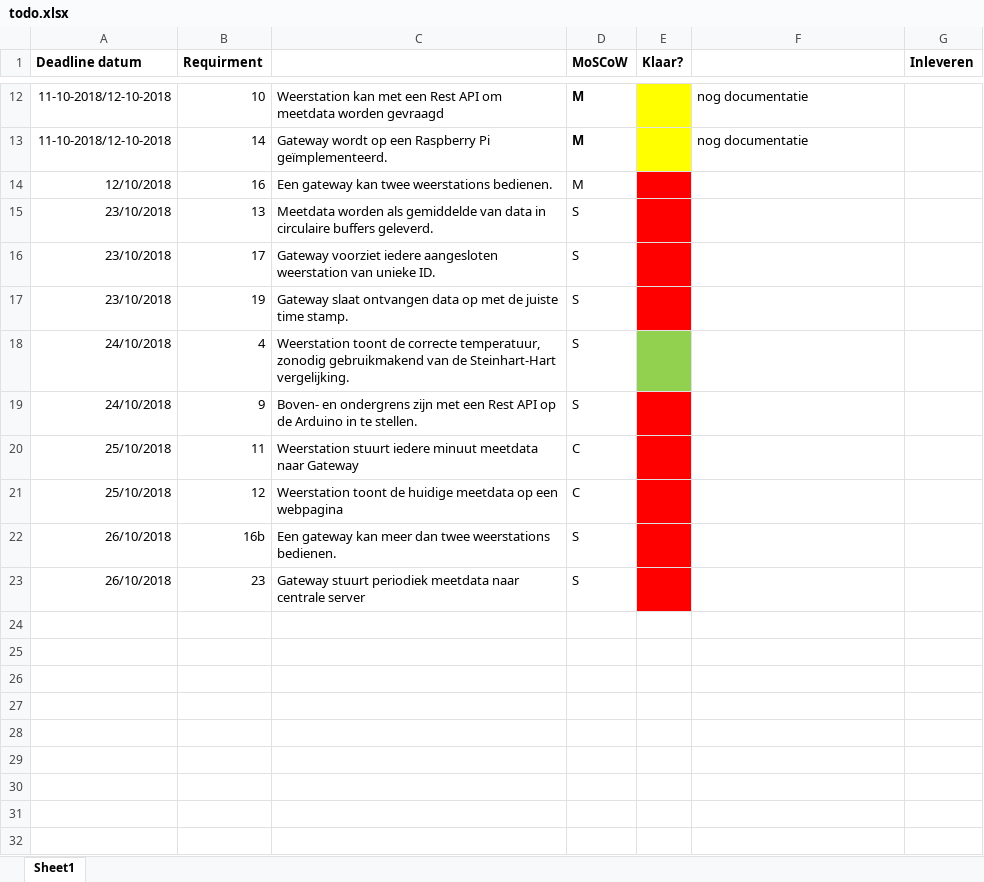
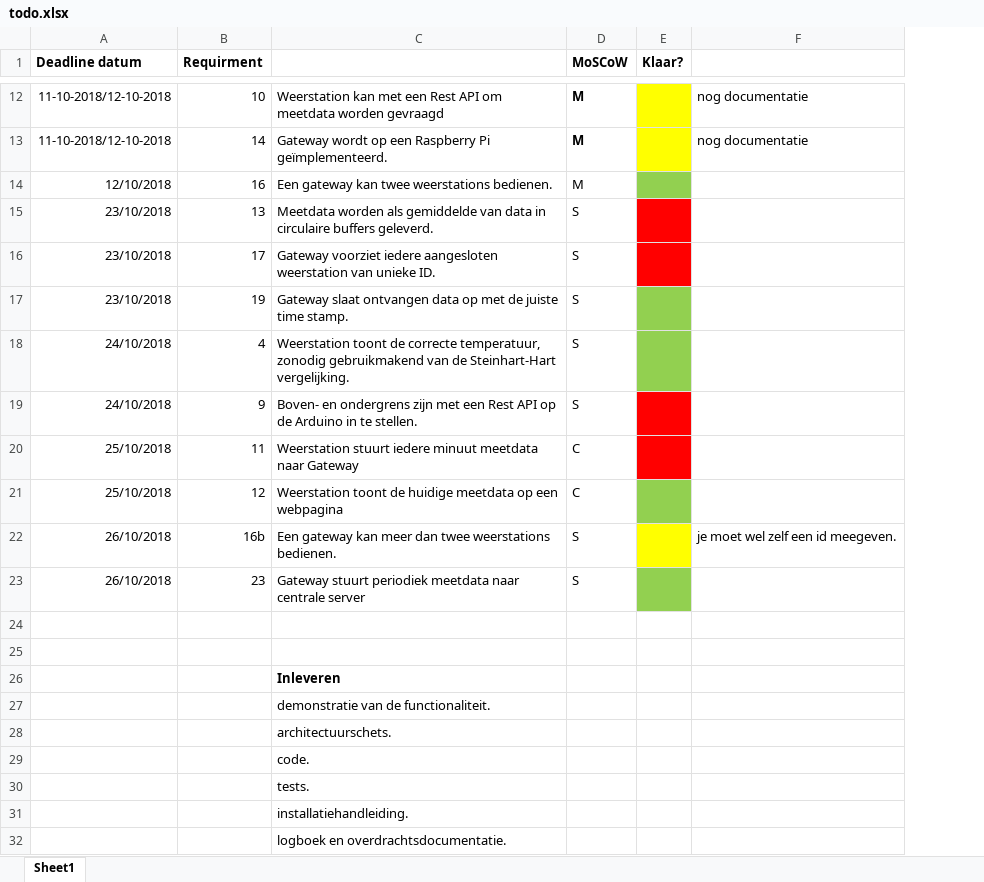
Before and after one commit to rickts98/weerstationIoT, an Excel workbook: todo.xlsx, sheet Sheet1, drawn as a sheet; only a part is shown, gaps mark what is left out; values as stored, in another font and other column widths than the file's, no borders; removed rows and columns are numbered as before the commit, all else as after; the diff names each change by its address in the sheet, - before the commit and + after, or states it on an @@ line.

```diff
--- a/todo.xlsx (sheet Sheet1)
+++ b/todo.xlsx (sheet Sheet1)
-column G (Inleveren), empty
-E14 fill: #FF0000
+E14 fill: #92D050
-E17 fill: #FF0000
+E17 fill: #92D050
-E21 fill: #FF0000
+E21 fill: #92D050
-E22 fill: #FF0000
+E22 fill: #FFFF00
-F22: (empty)
+F22: je moet wel zelf een id meegeven.
-E23 fill: #FF0000
+E23 fill: #92D050
+row 24: (empty)
+row 25: (empty)
+row 26:  |  | Inleveren
+row 27:  |  | demonstratie van de functionaliteit.
+row 28:  |  | architectuurschets.
+row 29:  |  | code.
+row 30:  |  | tests.
+row 31:  |  | installatiehandleiding.
+row 32:  |  | logboek en overdrachtsdocumentatie.
```
Also changed, not shown: 5 other files.
